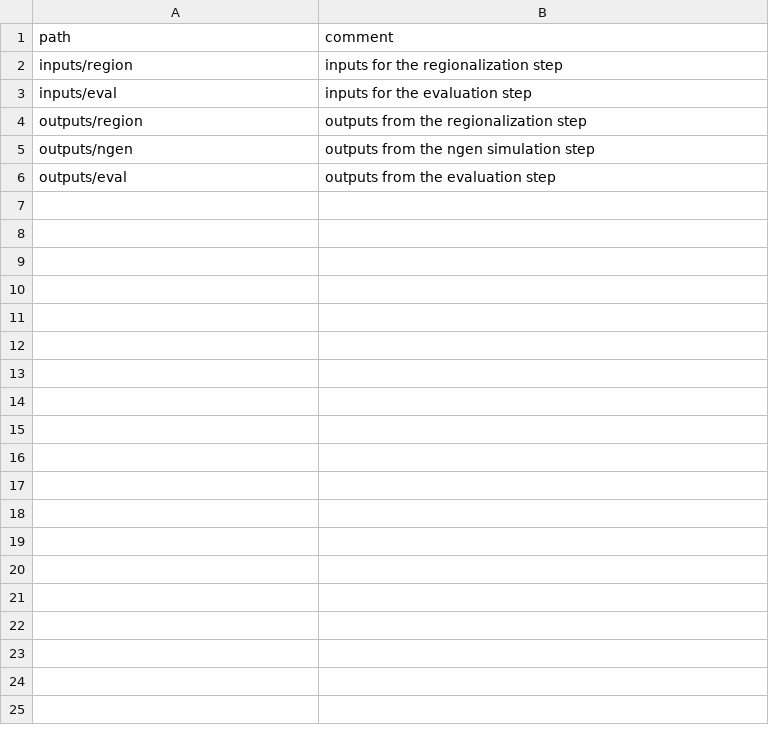
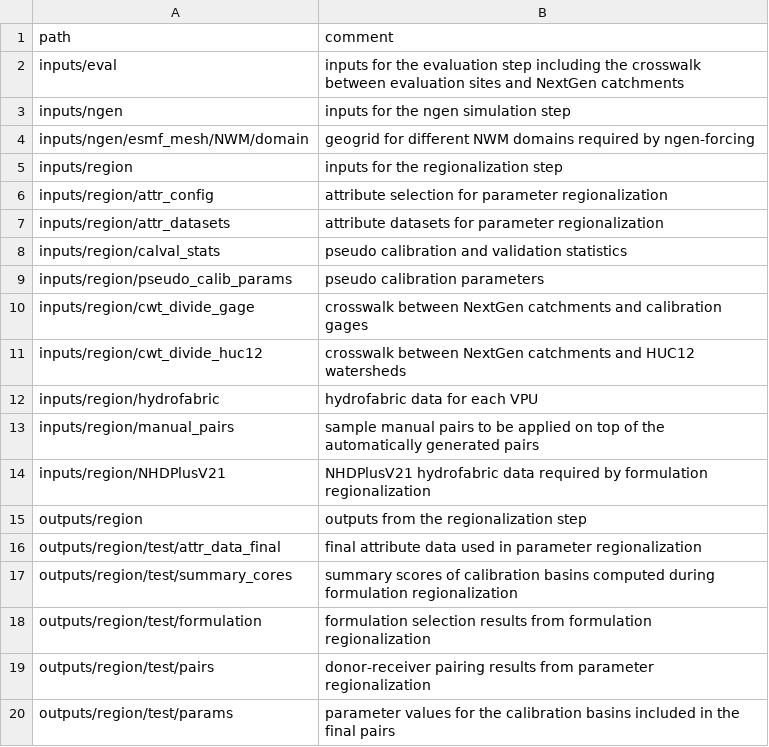
Before and after one commit to NGWPC/nwm-region-mgr, a CSV file: docs/scripts/folder_file_desc.csv, drawn as a sheet; only a part is shown; the shorter side is filled out with more unchanged rows; removed rows and columns are numbered as before the commit, all else as after; the diff covers the shown part only; the diff names each change by its address in the sheet, - before the commit and + after, or states it on an @@ line.

Commit message:
added a documentation section to user guide; cleaned shcema headings; added comments to input/output dir trees

```diff
--- a/docs/scripts/folder_file_desc.csv
+++ b/docs/scripts/folder_file_desc.csv
+row 2: inputs/eval | inputs for the evaluation step including the crosswalk between evaluation sites and NextGen catchments
+row 3: inputs/ngen | inputs for the ngen simulation step
+row 4: inputs/ngen/esmf_mesh/NWM/domain | geogrid for different NWM domains required by ngen-forcing
-row 3: inputs/eval | inputs for the evaluation step
+row 6: inputs/region/attr_config | attribute selection for parameter regionalization
+row 7: inputs/region/attr_datasets | attribute datasets for parameter regionalization
+row 8: inputs/region/calval_stats | pseudo calibration and validation statistics
+row 9: inputs/region/pseudo_calib_params | pseudo calibration parameters
+row 10: inputs/region/cwt_divide_gage | crosswalk between NextGen catchments and calibration gages
+row 11: inputs/region/cwt_divide_huc12 | crosswalk between NextGen catchments and HUC12 watersheds
+row 12: inputs/region/hydrofabric | hydrofabric data for each VPU
+row 13: inputs/region/manual_pairs | sample manual pairs to be applied on top of the automatically generated pairs
+row 14: inputs/region/NHDPlusV21 | NHDPlusV21 hydrofabric data required by formulation regionalization
+row 16: outputs/region/test/attr_data_final | final attribute data used in parameter regionalization
+row 17: outputs/region/test/summary_cores | summary scores of calibration basins computed during formulation regionalization
+row 18: outputs/region/test/formulation | formulation selection results from formulation regionalization
+row 19: outputs/region/test/pairs | donor-receiver pairing results from parameter regionalization
+row 20: outputs/region/test/params | parameter values for the calibration basins included in the final pairs
```
Also changed, not shown: 8 added rows elsewhere in this file, 6 other files.
